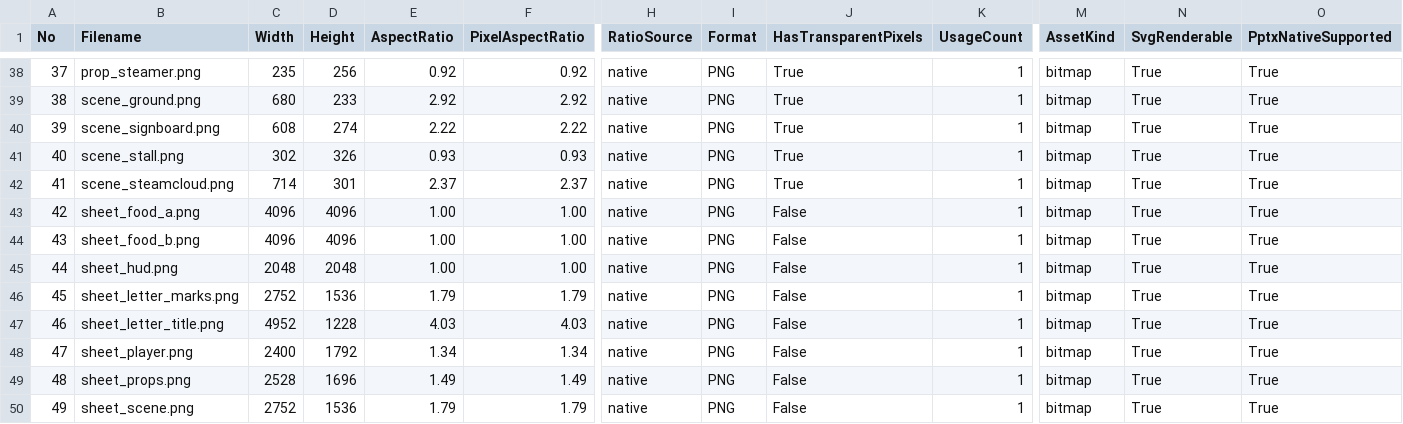
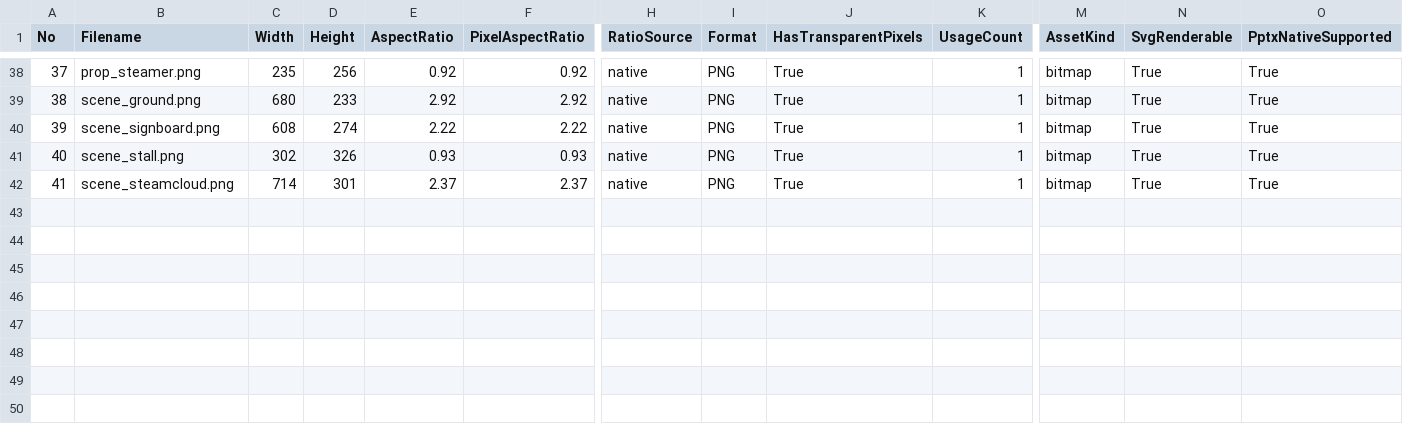
Before and after one commit to hugohe3/ppt-master-examples, a CSV file: examples/ppt169_pixel_breakfast_atlas/analysis/image_analysis.csv, drawn as a sheet; only a part is shown, gaps mark what is left out; rows hold the shown columns only; the diff names each change by its address in the sheet, - before the commit and + after, or states it on an @@ line.

```diff
--- a/examples/ppt169_pixel_breakfast_atlas/analysis/image_analysis.csv
+++ b/examples/ppt169_pixel_breakfast_atlas/analysis/image_analysis.csv
-row 43: 42 | sheet_food_a.png | 4096 | 4096 | 1.00 | 1.00 | native | PNG | False | 1 | bitmap | True | True
-row 44: 43 | sheet_food_b.png | 4096 | 4096 | 1.00 | 1.00 | native | PNG | False | 1 | bitmap | True | True
-row 45: 44 | sheet_hud.png | 2048 | 2048 | 1.00 | 1.00 | native | PNG | False | 1 | bitmap | True | True
-row 46: 45 | sheet_letter_marks.png | 2752 | 1536 | 1.79 | 1.79 | native | PNG | False | 1 | bitmap | True | True
-row 47: 46 | sheet_letter_title.png | 4952 | 1228 | 4.03 | 4.03 | native | PNG | False | 1 | bitmap | True | True
-row 48: 47 | sheet_player.png | 2400 | 1792 | 1.34 | 1.34 | native | PNG | False | 1 | bitmap | True | True
-row 49: 48 | sheet_props.png | 2528 | 1696 | 1.49 | 1.49 | native | PNG | False | 1 | bitmap | True | True
-row 50: 49 | sheet_scene.png | 2752 | 1536 | 1.79 | 1.79 | native | PNG | False | 1 | bitmap | True | True
```
Also changed, not shown: examples/ppt169_mid_autumn_papercut/analysis/image_analysis.csv, examples/story_autumn_solar_terms/analysis/image_analysis.csv, 26 other files.
